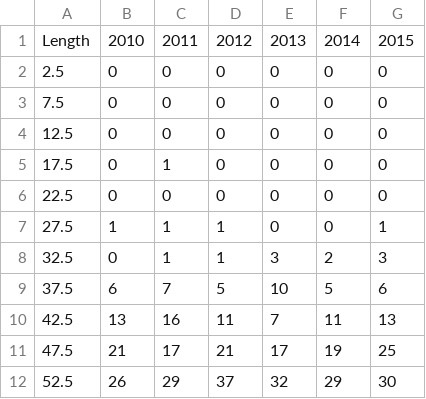
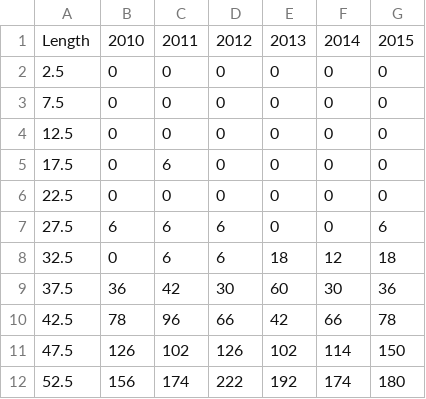
Before and after one commit to AdrianHordyk/LBSPR_shiny, a CSV file: data/LFreq_MultiYrHead.csv, drawn as a sheet; only a part is shown; the diff covers the shown part only.

```diff
--- a/data/LFreq_MultiYrHead.csv
+++ b/data/LFreq_MultiYrHead.csv
@@ -4,9 +4,9 @@
 12.5,0,0,0,0,0,0
-17.5,0,1,0,0,0,0
+17.5,0,6,0,0,0,0
 22.5,0,0,0,0,0,0
-27.5,1,1,1,0,0,1
-32.5,0,1,1,3,2,3
-37.5,6,7,5,10,5,6
-42.5,13,16,11,7,11,13
-47.5,21,17,21,17,19,25
-52.5,26,29,37,32,29,30
+27.5,6,6,6,0,0,6
+32.5,0,6,6,18,12,18
+37.5,36,42,30,60,30,36
+42.5,78,96,66,42,66,78
+47.5,126,102,126,102,114,150
+52.5,156,174,222,192,174,180
```
Also changed, not shown: 59 edited cells elsewhere in this file, data/LFreq_MultiYr.csv, data/LFreq_SingYrHead.csv, 5 other files.
